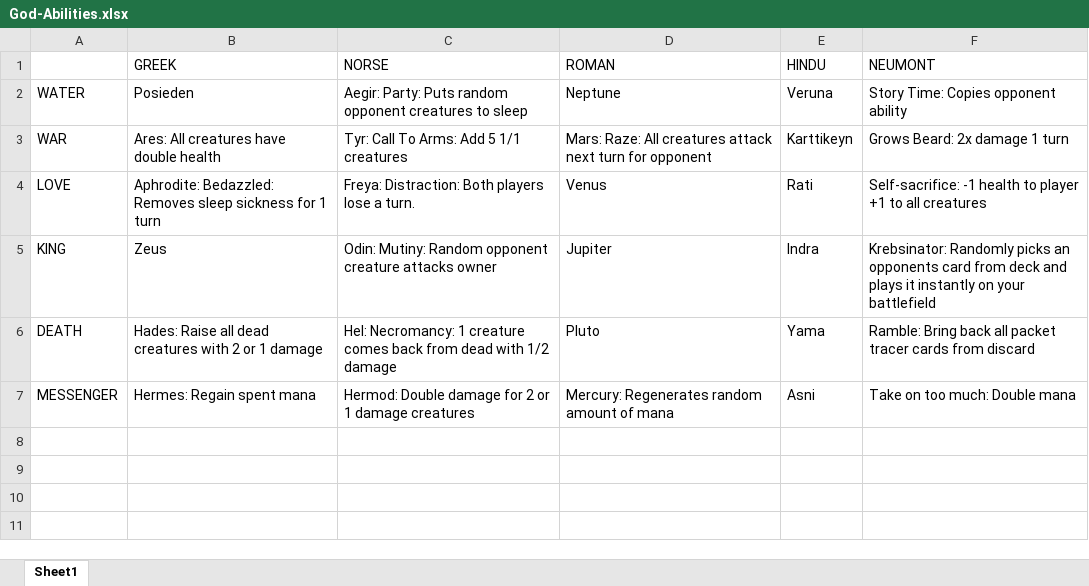
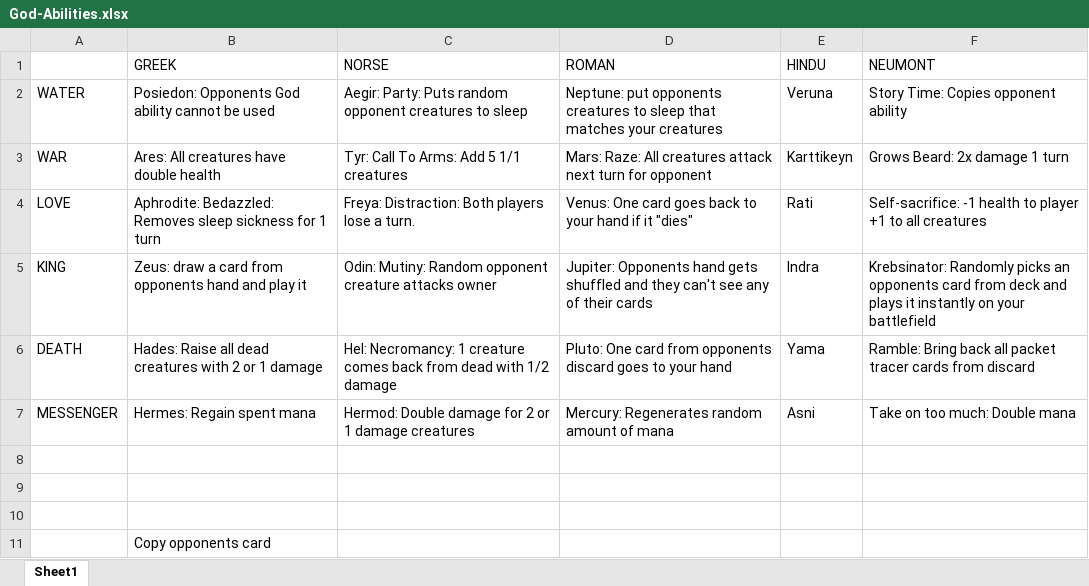
Before and after one commit to klimapaige/gods, an Excel workbook: God-Abilities.xlsx, sheet Sheet1, drawn as a sheet; values as stored, in another font and other column widths than the file's, no borders; the diff names each change by its address in the sheet, - before the commit and + after, or states it on an @@ line.

```diff
--- a/God-Abilities.xlsx (sheet Sheet1)
+++ b/God-Abilities.xlsx (sheet Sheet1)
-B2 (GREEK): Posieden
+B2 (GREEK): Posiedon: Opponents God ability cannot be used
-D2 (ROMAN): Neptune
+D2 (ROMAN): Neptune: put opponents creatures to sleep that matches your creatures
-D4 (ROMAN): Venus
+D4 (ROMAN): Venus: One card goes back to your hand if it "dies"
-B5 (GREEK): Zeus
+B5 (GREEK): Zeus: draw a card from opponents hand and play it
-D5 (ROMAN): Jupiter
+D5 (ROMAN): Jupiter: Opponents hand gets shuffled and they can't see any of their cards
-D6 (ROMAN): Pluto
+D6 (ROMAN): Pluto: One card from opponents discard goes to your hand
+row 8: (empty)
+row 9: (empty)
+row 10: (empty)
+row 11:  | Copy opponents card
```
Also changed, not shown: 1 other file.
